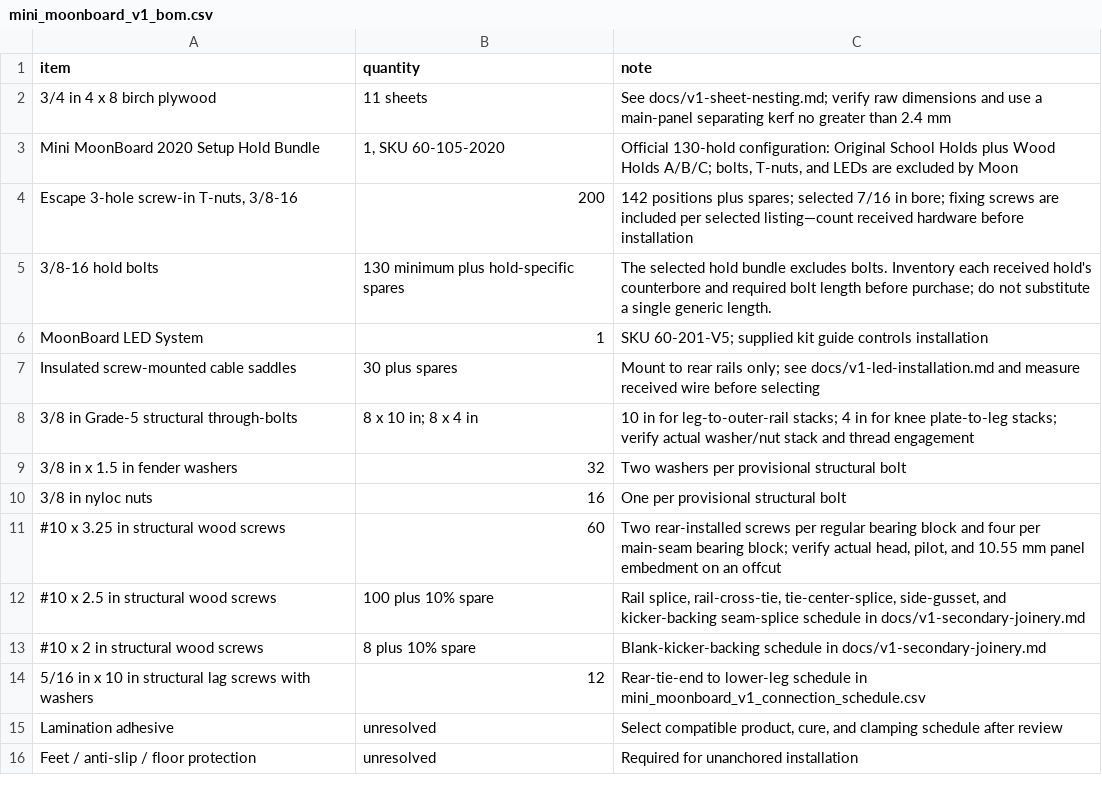
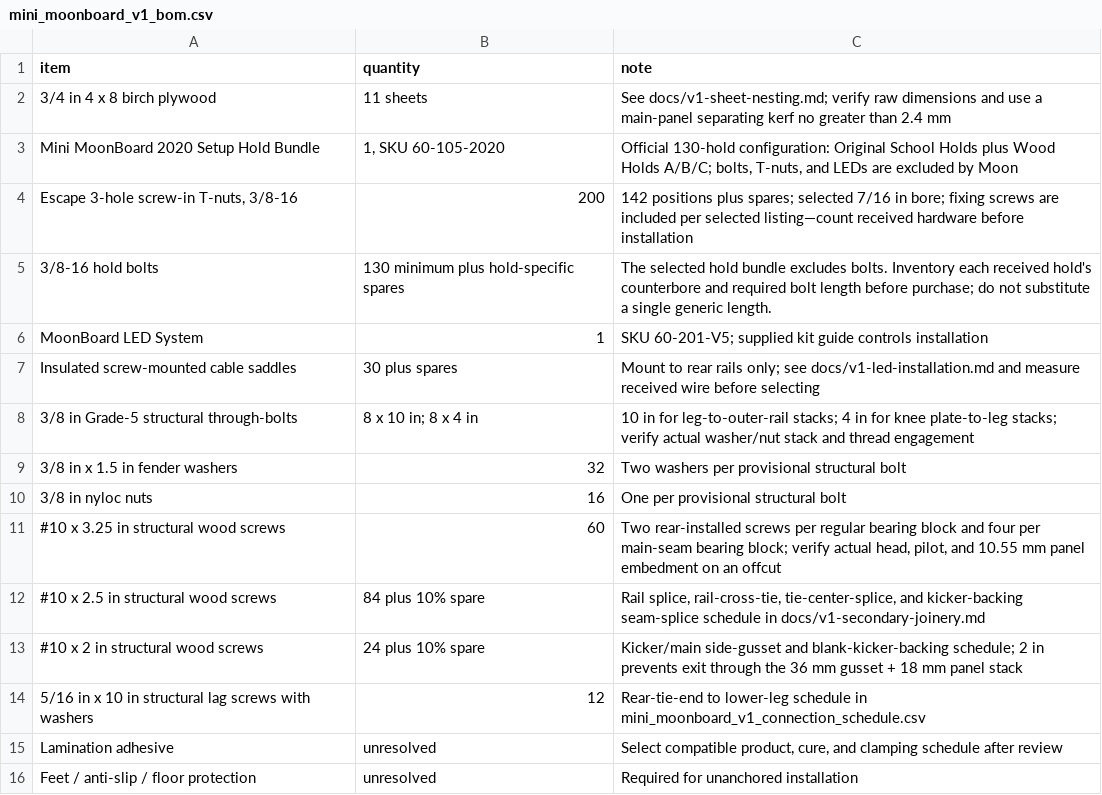
Before and after one commit to mckayreedmoore/mini-moonboard, a CSV file: exports/mini_moonboard_v1_bom.csv, drawn as a sheet.

Commit message:
feat: export V1 assembly placement layout

```diff
--- a/exports/mini_moonboard_v1_bom.csv
+++ b/exports/mini_moonboard_v1_bom.csv
@@ -11,4 +11,4 @@ Insulated screw-mounted cable saddles,30 plus spares,Mount to rear rails only; s
 #10 x 3.25 in structural wood screws,60,"Two rear-installed screws per regular bearing block and four per main-seam bearing block; verify actual head, pilot, and 10.55 mm panel embedment on an offcut"
-#10 x 2.5 in structural wood screws,100 plus 10% spare,"Rail splice, rail-cross-tie, tie-center-splice, side-gusset, and kicker-backing seam-splice schedule in docs/v1-secondary-joinery.md"
-#10 x 2 in structural wood screws,8 plus 10% spare,Blank-kicker-backing schedule in docs/v1-secondary-joinery.md
+#10 x 2.5 in structural wood screws,84 plus 10% spare,"Rail splice, rail-cross-tie, tie-center-splice, and kicker-backing seam-splice schedule in docs/v1-secondary-joinery.md"
+#10 x 2 in structural wood screws,24 plus 10% spare,Kicker/main side-gusset and blank-kicker-backing schedule; 2 in prevents exit through the 36 mm gusset + 18 mm panel stack
 5/16 in x 10 in structural lag screws with washers,12,Rear-tie-end to lower-leg schedule in mini_moonboard_v1_connection_schedule.csv
```
Also changed, not shown: 7 other files.
